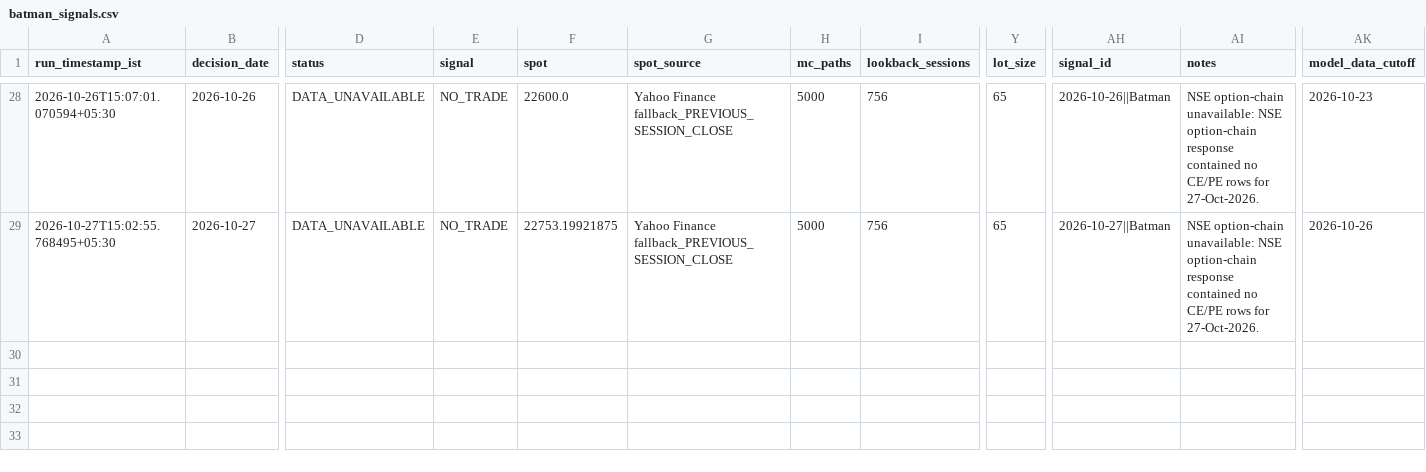
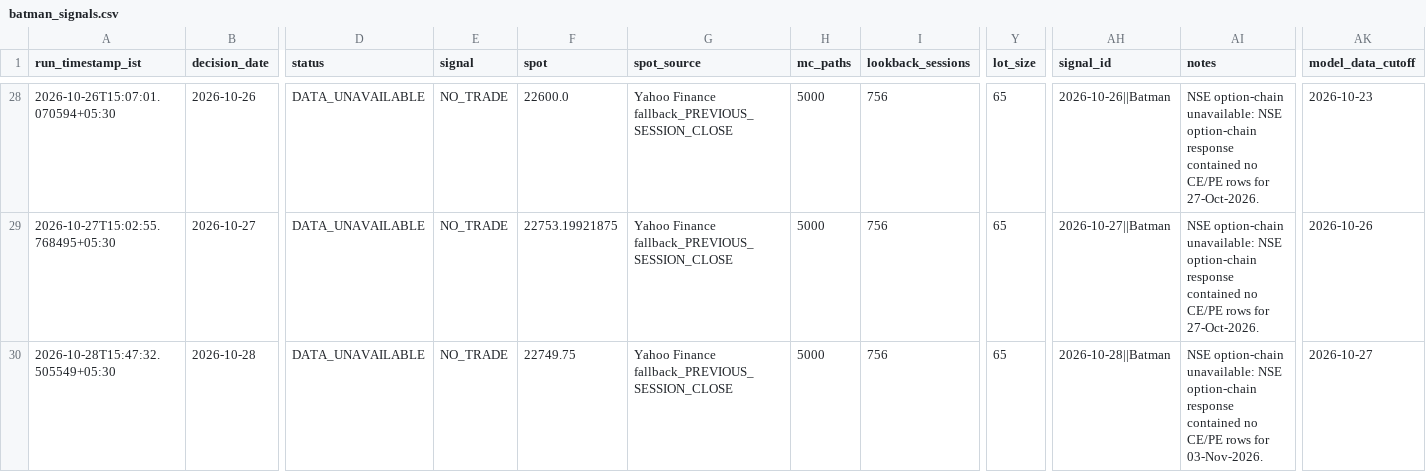
Before and after one commit to vishnuvcr/Nifty, a CSV file: paper_trading/batman_signals.csv, drawn as a sheet; only a part is shown, gaps mark what is left out; rows hold the shown columns only; the diff names each change by its address in the sheet, - before the commit and + after, or states it on an @@ line.

```diff
--- a/paper_trading/batman_signals.csv
+++ b/paper_trading/batman_signals.csv
+row 30: 2026-10-28T15:47:32.505549+05:30 | 2026-10-28 | DATA_UNAVAILABLE | NO_TRADE | 22749.75 | Yahoo Finance fallback_PREVIOUS_SESSION_CLOSE | 5000 | 756 | 65 | 2026-10-28||Batman | NSE option-chain unavailable: NSE option-chain response contained no CE/PE rows for 03-Nov-2026. | 2026-10-27
```
Also changed, not shown: paper_trading/adaptive_feature_history.csv, site/batman/data/batman_signals.csv, 4 other files.
